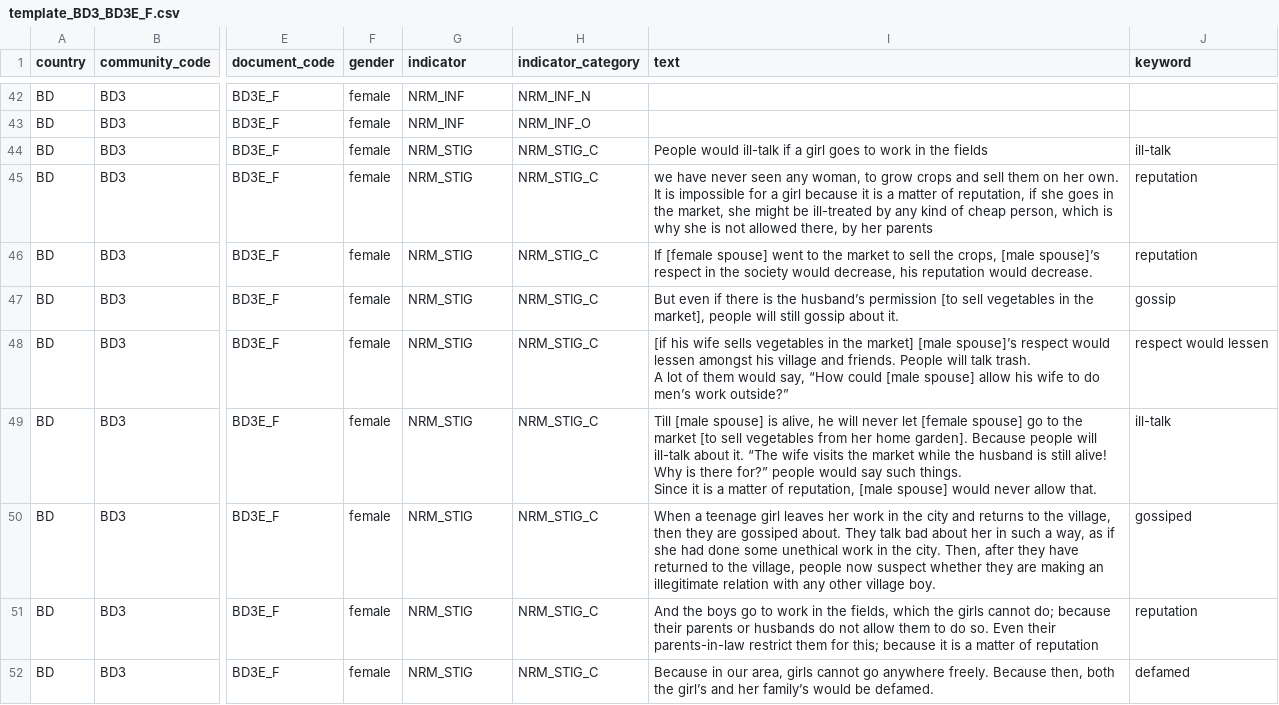
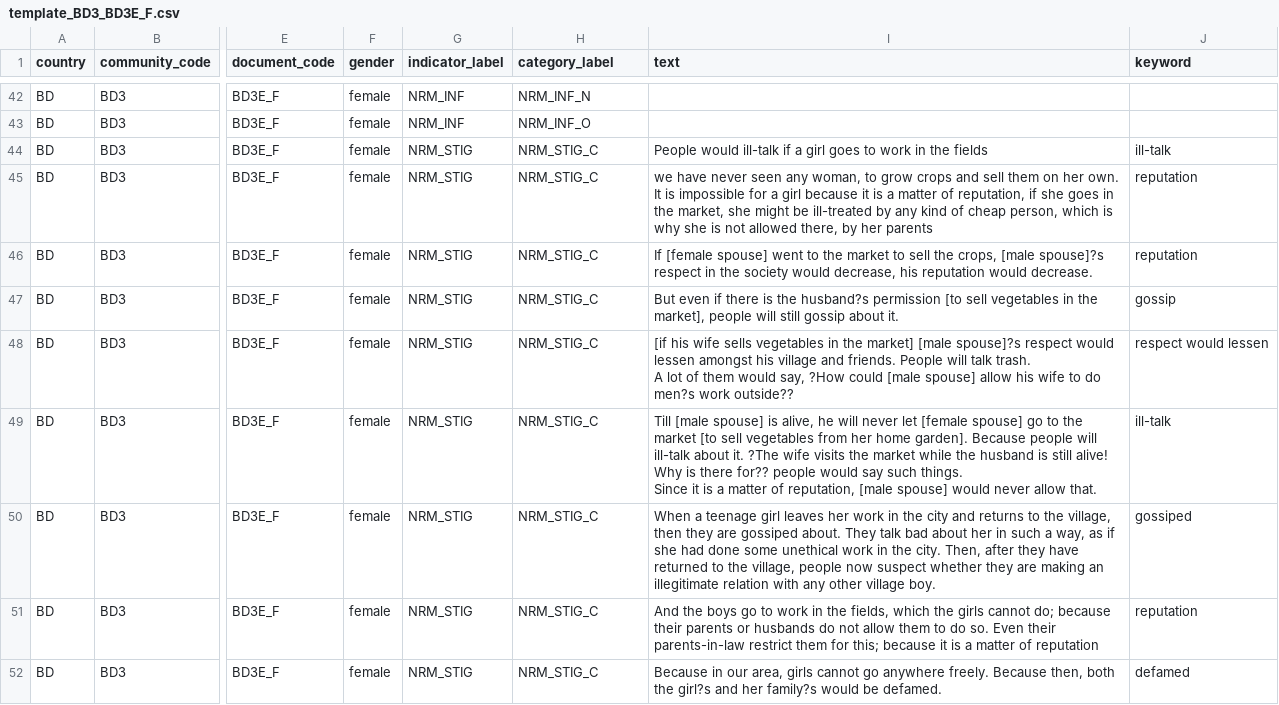
Before and after one commit to ElsLecoutere/Gendered-Dreams-and-Realities-GENNOVATE-ML, a CSV file: template_BD3_BD3E_F.csv, drawn as a sheet; only a part is shown, gaps mark what is left out; ↵ is a line break in a cell; the diff covers the shown part only; the diff names each change by its address in the sheet, - before the commit and + after, or states it on an @@ line.

Commit message:
corrected indicator_label category_label

```diff
--- a/template_BD3_BD3E_F.csv
+++ b/template_BD3_BD3E_F.csv
-G1: indicator
+G1: indicator_label
-H1: indicator_category
+H1: category_label
-I46 (text): …crops, [male spouse]’s respect in…
+I46 (text): …crops, [male spouse]?s respect in…
-I47 (text): …is the husband’s permission [to…
+I47 (text): …is the husband?s permission [to…
-I48 (text): …market] [male spouse]’s respect would lessen amongst his village and friends. People will talk trash. ↵ A lot of them would say, “How could [male spouse] allow his wife to do men’s work outside?”
+I48 (text): …market] [male spouse]?s respect would lessen amongst his village and friends. People will talk trash. ↵ A lot of them would say, ?How could [male spouse] allow his wife to do men?s work outside??
-I49 (text): …about it. “The wife visits the market while the husband is still alive! Why is there for?” people would…
+I49 (text): …about it. ?The wife visits the market while the husband is still alive! Why is there for?? people would…
-I52 (text): …both the girl’s and her family’s would be…
+I52 (text): …both the girl?s and her family?s would be…
```
Also changed, not shown: 20 edited cells elsewhere in this file.
